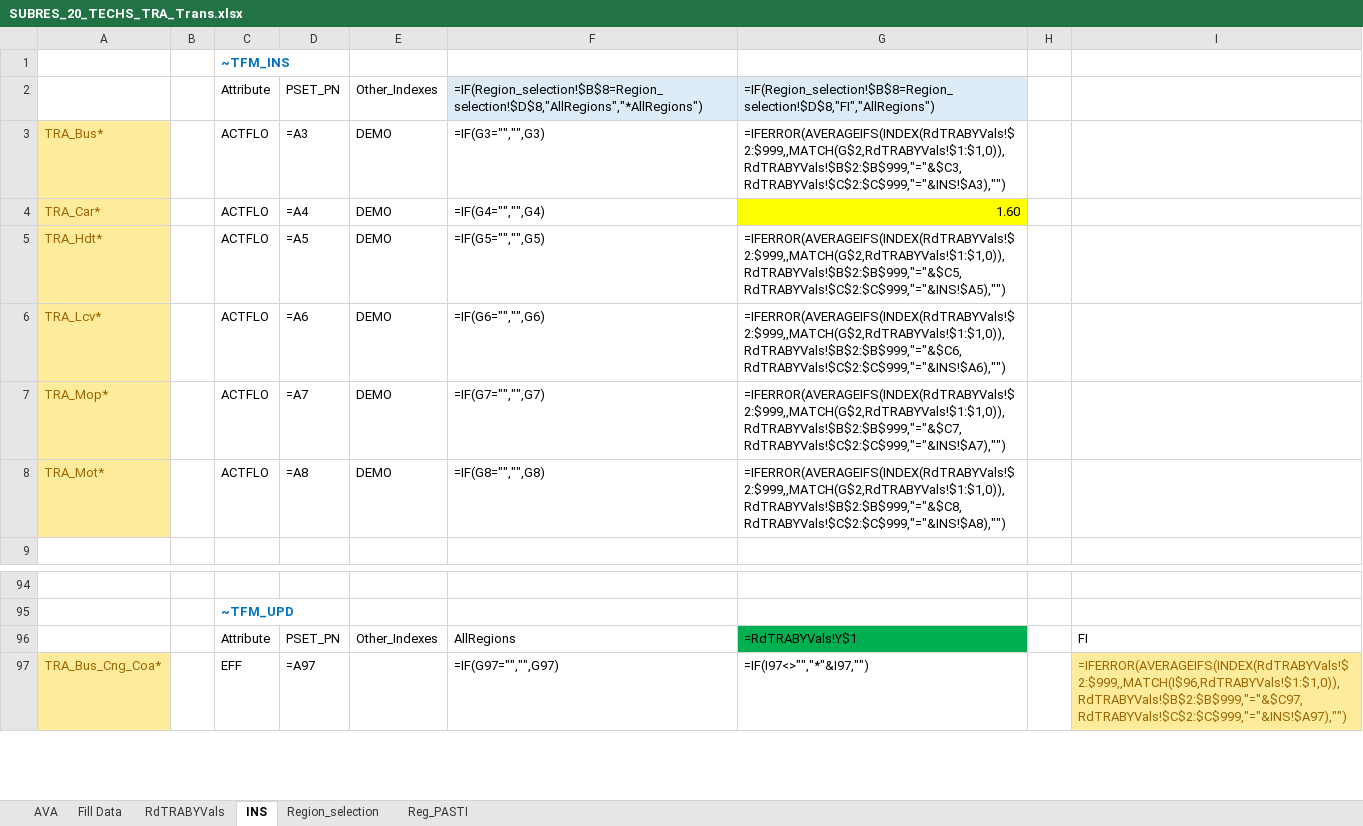
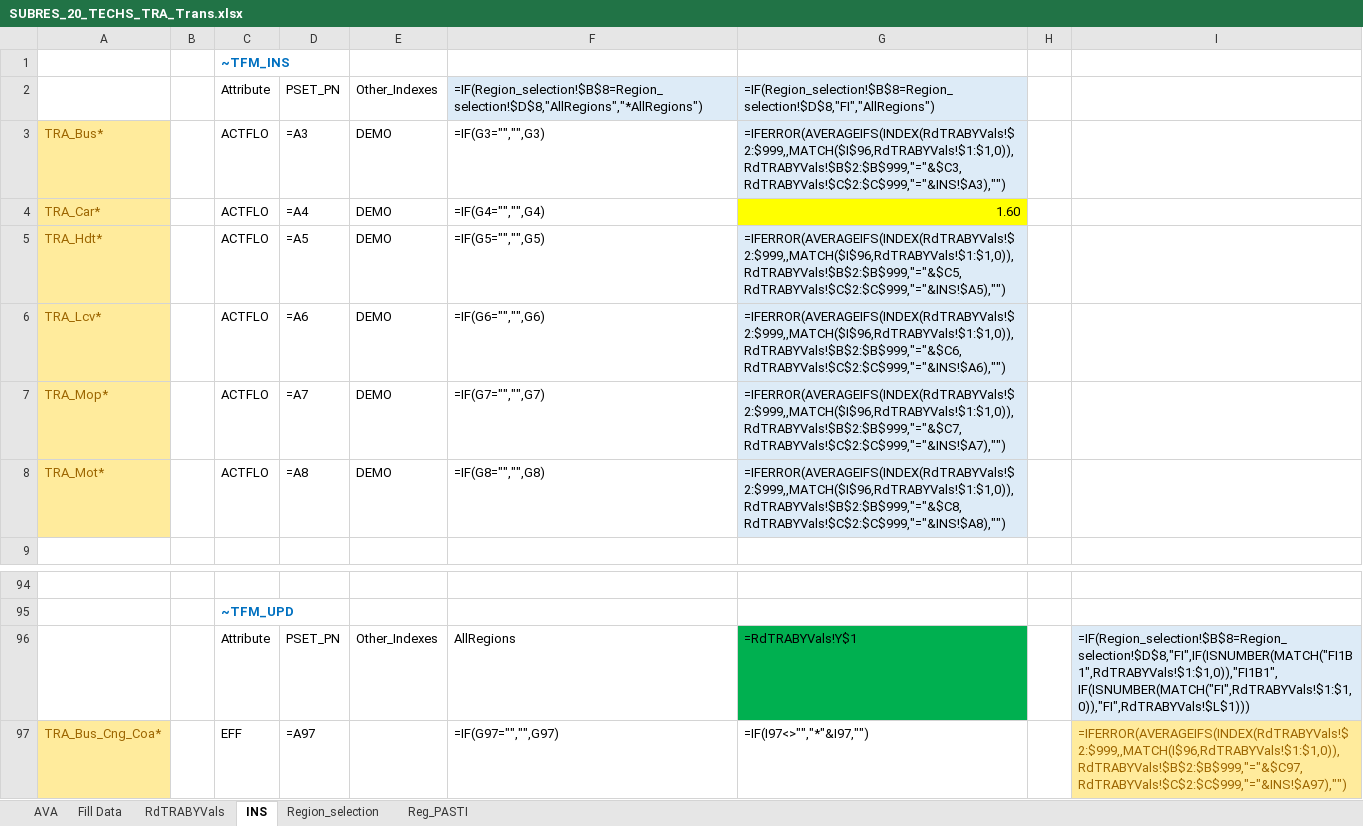
Before and after one commit to Padam-Adhikari/TIMES_FIN_REG, an Excel workbook: Reg-FINTIMES/SubRES_TMPL/SUBRES_20_TECHS_TRA_Trans.xlsx, sheet INS, drawn as a sheet; only a part is shown, gaps mark what is left out; values as stored, in another font and other column widths than the file's, no borders; formulas are shown in place of their values; the diff names each change by its address in the sheet, - before the commit and + after, or states it on an @@ line.

```diff
--- a/Reg-FINTIMES/SubRES_TMPL/SUBRES_20_TECHS_TRA_Trans.xlsx (sheet INS)
+++ b/Reg-FINTIMES/SubRES_TMPL/SUBRES_20_TECHS_TRA_Trans.xlsx (sheet INS)
-G3: =IFERROR(AVERAGEIFS(INDEX(RdTRABYVals!$2:$999,,MATCH(G$2,RdTRABYVals!$1:$1,0)),RdTRABYVals!$B$2:$B$999,"="&$C3,RdTRABYVals!$C$2:$C$999,"="&INS!$A3),"")
+G3: =IFERROR(AVERAGEIFS(INDEX(RdTRABYVals!$2:$999,,MATCH($I$96,RdTRABYVals!$1:$1,0)),RdTRABYVals!$B$2:$B$999,"="&$C3,RdTRABYVals!$C$2:$C$999,"="&INS!$A3),"")
-G3 fill: none
+G3 fill: #DDEBF7
-G5: =IFERROR(AVERAGEIFS(INDEX(RdTRABYVals!$2:$999,,MATCH(G$2,RdTRABYVals!$1:$1,0)),RdTRABYVals!$B$2:$B$999,"="&$C5,RdTRABYVals!$C$2:$C$999,"="&INS!$A5),"")
+G5: =IFERROR(AVERAGEIFS(INDEX(RdTRABYVals!$2:$999,,MATCH($I$96,RdTRABYVals!$1:$1,0)),RdTRABYVals!$B$2:$B$999,"="&$C5,RdTRABYVals!$C$2:$C$999,"="&INS!$A5),"")
-G5:G8 fill: none
+G5:G8 fill: #DDEBF7
-G6: =IFERROR(AVERAGEIFS(INDEX(RdTRABYVals!$2:$999,,MATCH(G$2,RdTRABYVals!$1:$1,0)),RdTRABYVals!$B$2:$B$999,"="&$C6,RdTRABYVals!$C$2:$C$999,"="&INS!$A6),"")
+G6: =IFERROR(AVERAGEIFS(INDEX(RdTRABYVals!$2:$999,,MATCH($I$96,RdTRABYVals!$1:$1,0)),RdTRABYVals!$B$2:$B$999,"="&$C6,RdTRABYVals!$C$2:$C$999,"="&INS!$A6),"")
-G7: =IFERROR(AVERAGEIFS(INDEX(RdTRABYVals!$2:$999,,MATCH(G$2,RdTRABYVals!$1:$1,0)),RdTRABYVals!$B$2:$B$999,"="&$C7,RdTRABYVals!$C$2:$C$999,"="&INS!$A7),"")
+G7: =IFERROR(AVERAGEIFS(INDEX(RdTRABYVals!$2:$999,,MATCH($I$96,RdTRABYVals!$1:$1,0)),RdTRABYVals!$B$2:$B$999,"="&$C7,RdTRABYVals!$C$2:$C$999,"="&INS!$A7),"")
-G8: =IFERROR(AVERAGEIFS(INDEX(RdTRABYVals!$2:$999,,MATCH(G$2,RdTRABYVals!$1:$1,0)),RdTRABYVals!$B$2:$B$999,"="&$C8,RdTRABYVals!$C$2:$C$999,"="&INS!$A8),"")
+G8: =IFERROR(AVERAGEIFS(INDEX(RdTRABYVals!$2:$999,,MATCH($I$96,RdTRABYVals!$1:$1,0)),RdTRABYVals!$B$2:$B$999,"="&$C8,RdTRABYVals!$C$2:$C$999,"="&INS!$A8),"")
-I96: FI
+I96: =IF(Region_selection!$B$8=Region_selection!$D$8,"FI",IF(ISNUMBER(MATCH("FI1B1",RdTRABYVals!$1:$1,0)),"FI1B1",IF(ISNUMBER(MATCH("FI",RdTRABYVals!$1:$1,0)),"FI",RdTRABYVals!$L$1)))
-I96 fill: none
+I96 fill: #DDEBF7
```
Also changed, not shown: 7 other files.
